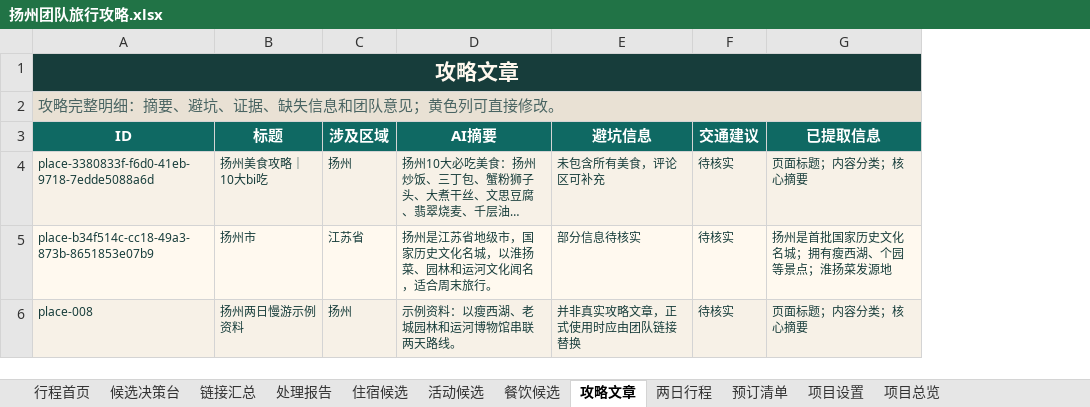
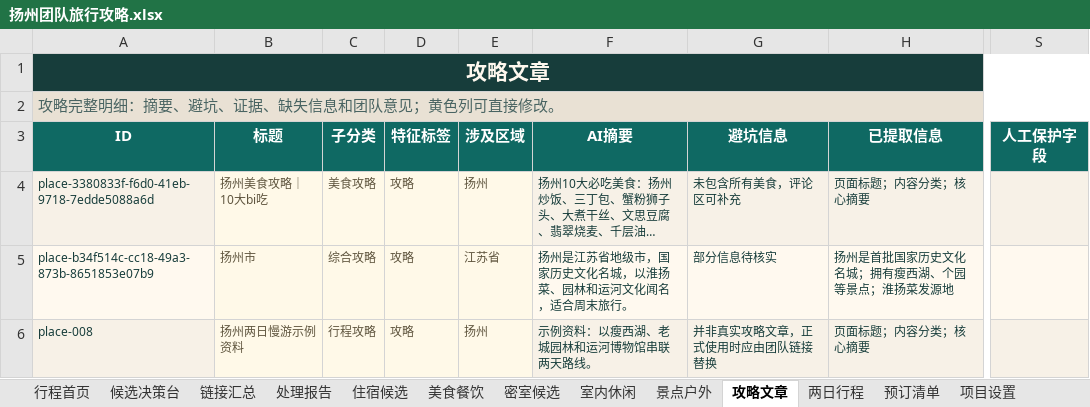
Before and after one commit to ykh-1412/travel-co-creation-studio, an Excel workbook: outputs/019f7eda-a998-7660-a73d-e43b3af67965/扬州团队旅行攻略.xlsx, sheet 攻略文章, drawn as a sheet; only a part is shown, gaps mark what is left out; long unchanged cells end in …; values as stored, in another font and other column widths than the file's, no borders; removed rows and columns are numbered as before the commit, all else as after; the diff names each change by its address in the sheet, - before the commit and + after, or states it on an @@ line.

```diff
--- a/outputs/019f7eda-a998-7660-a73d-e43b3af67965/扬州团队旅行攻略.xlsx (sheet 攻略文章)
+++ b/outputs/019f7eda-a998-7660-a73d-e43b3af67965/扬州团队旅行攻略.xlsx (sheet 攻略文章)
-sheet tab: 活动候选
+sheet tab: 美食餐饮
-sheet tab: 餐饮候选
+sheet tab: 密室候选
+sheet tab: 室内休闲
+sheet tab: 景点户外
+column C (子分类), rows 4-6: 美食攻略 | 综合攻略 | 行程攻略
+column D (特征标签), rows 4-6: all 攻略
-column F (交通建议), rows 4-6: all 待核实
+column S (人工保护字段), empty
-B4:B6 text colour: #173D3B
+B4:B6 text colour: #5F553E
-E4:E6 text colour: #173D3B
+E4:E6 text colour: #5F553E
```
Also changed, not shown: sheet 美食餐饮, sheet 密室候选, sheet 候选决策台, sheet 住宿候选, sheet 处理报告, sheet 链接汇总, 2 more sheets, 6 other files.
